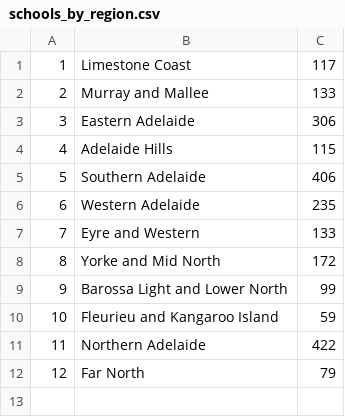
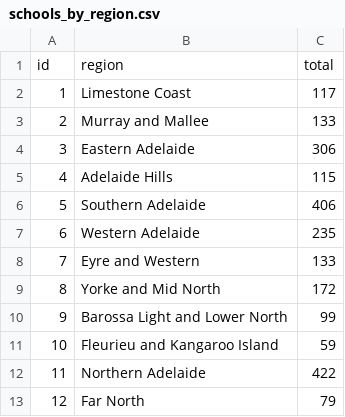
Before and after one commit to YourCommunitySpace/datastrikesback, a CSV file: assets/schools_by_region.csv, drawn as a sheet.

Commit message:
Load and display school summary

```diff
--- a/assets/schools_by_region.csv
+++ b/assets/schools_by_region.csv
@@ -1 +1,2 @@
+id,region,total
 1,Limestone Coast,117
```
Also changed, not shown: 2 other files.
